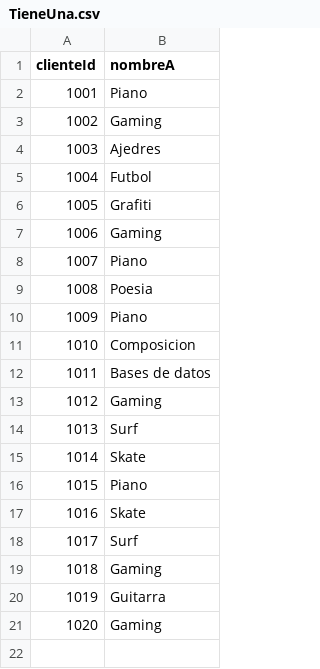
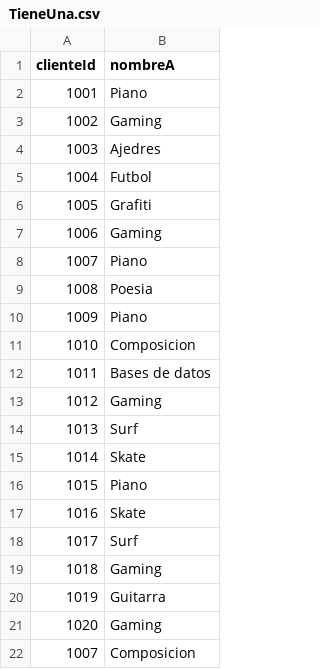
Before and after one commit to sergiotal/actividad_grafos, a CSV file: relaciones/TieneUna.csv, drawn as a sheet; the diff names each change by its address in the sheet, - before the commit and + after, or states it on an @@ line.

Commit message:
Update TieneUna.csv

```diff
--- a/relaciones/TieneUna.csv
+++ b/relaciones/TieneUna.csv
+row 22: 1007 | Composicion
```
